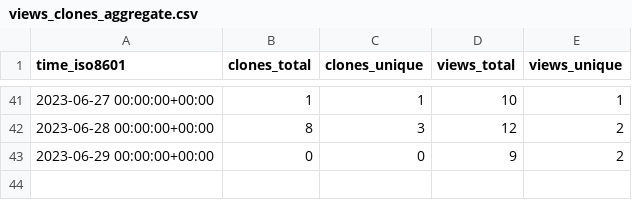
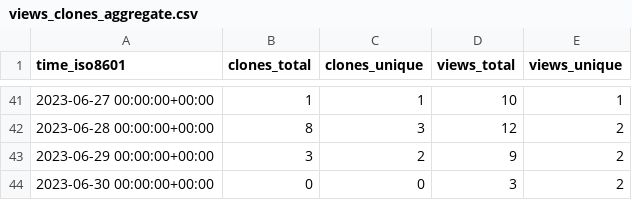
Before and after one commit to vandan-revanur/pychemprojections, a CSV file: vandan-revanur/pychemprojections/ghrs-data/views_clones_aggregate.csv, drawn as a sheet; only a part is shown, gaps mark what is left out.

```diff
--- a/vandan-revanur/pychemprojections/ghrs-data/views_clones_aggregate.csv
+++ b/vandan-revanur/pychemprojections/ghrs-data/views_clones_aggregate.csv
@@ -42,2 +42,3 @@ time_iso8601,clones_total,clones_unique,views_total,views_unique
 2023-06-28 00:00:00+00:00,8,3,12,2
-2023-06-29 00:00:00+00:00,0,0,9,2
+2023-06-29 00:00:00+00:00,3,2,9,2
+2023-06-30 00:00:00+00:00,0,0,3,2
```
Also changed, not shown: 1 other file.
